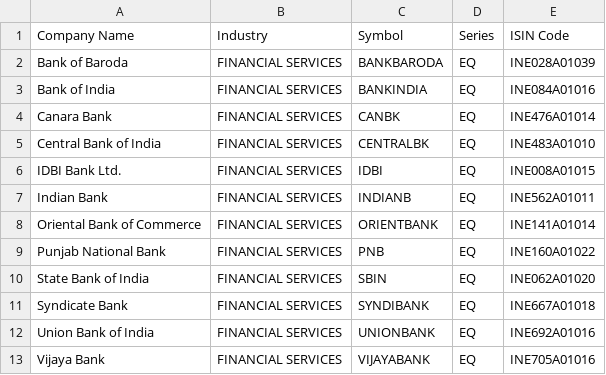
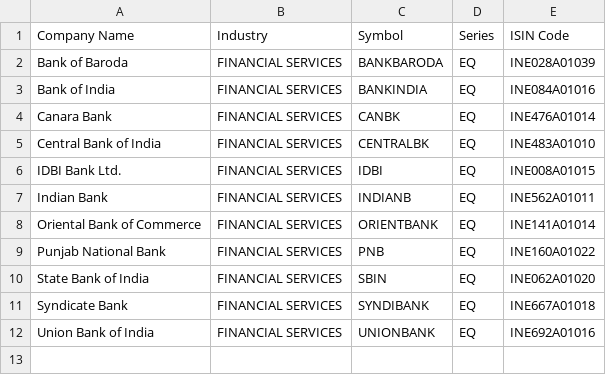
Before and after one commit to shivchawla/aqbackend, a CSV file: documents/universe/ind_niftypsubanklist.csv, drawn as a sheet; the diff names each change by its address in the sheet, - before the commit and + after, or states it on an @@ line.

```diff
--- a/documents/universe/ind_niftypsubanklist.csv
+++ b/documents/universe/ind_niftypsubanklist.csv
-row 13: Vijaya Bank | FINANCIAL SERVICES | VIJAYABANK | EQ | INE705A01016
```
Also changed, not shown: documents/universe/ind_nifty500list.csv, documents/universe/ind_niftyfreefloatsmallcap_100.csv, 3 other files.
